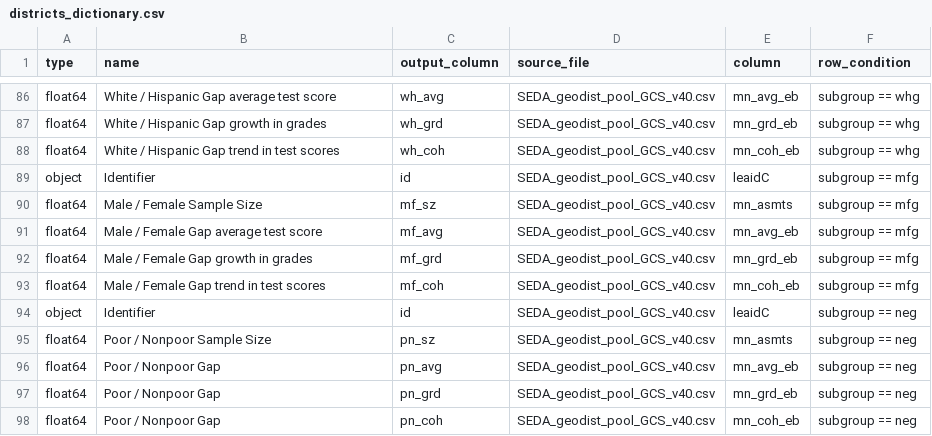
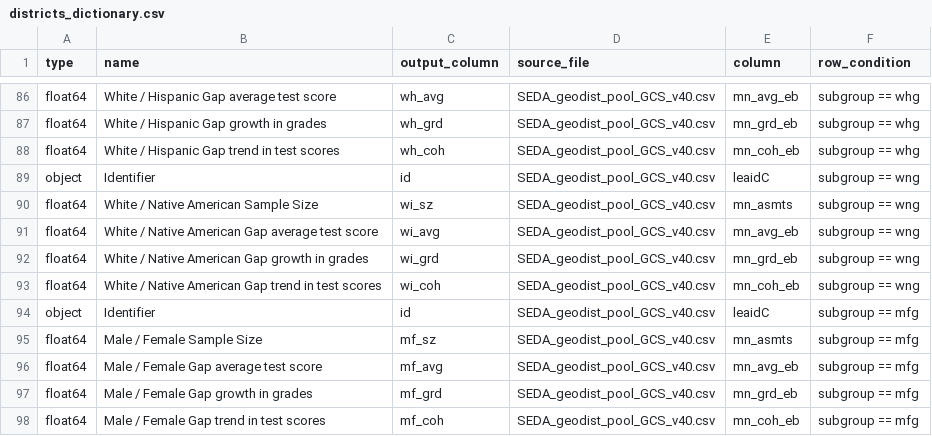
Before and after one commit to Hyperobjekt/seda-etl, a CSV file: dictionaries/districts_dictionary.csv, drawn as a sheet; only a part is shown, gaps mark what is left out; the shorter side is filled out with more unchanged rows.

Commit message:
update dictionary and source files for v4

```diff
--- a/dictionaries/districts_dictionary.csv
+++ b/dictionaries/districts_dictionary.csv
@@ -88,2 +88,7 @@ float64,White / Hispanic Gap growth in grades,wh_grd,SEDA_geodist_pool_GCS_v40.c
 float64,White / Hispanic Gap trend in test scores,wh_coh,SEDA_geodist_pool_GCS_v40.csv,mn_coh_eb,subgroup == whg
+object,Identifier,id,SEDA_geodist_pool_GCS_v40.csv,leaidC,subgroup == wng
+float64,White / Native American Sample Size,wi_sz,SEDA_geodist_pool_GCS_v40.csv,mn_asmts,subgroup == wng
+float64,White / Native American Gap average test score,wi_avg,SEDA_geodist_pool_GCS_v40.csv,mn_avg_eb,subgroup == wng
+float64,White / Native American Gap growth in grades,wi_grd,SEDA_geodist_pool_GCS_v40.csv,mn_grd_eb,subgroup == wng
+float64,White / Native American Gap trend in test scores,wi_coh,SEDA_geodist_pool_GCS_v40.csv,mn_coh_eb,subgroup == wng
 object,Identifier,id,SEDA_geodist_pool_GCS_v40.csv,leaidC,subgroup == mfg
```
Also changed, not shown: dictionaries/counties_dictionary.csv, dictionaries/schools_dictionary.csv, 2 other files.
